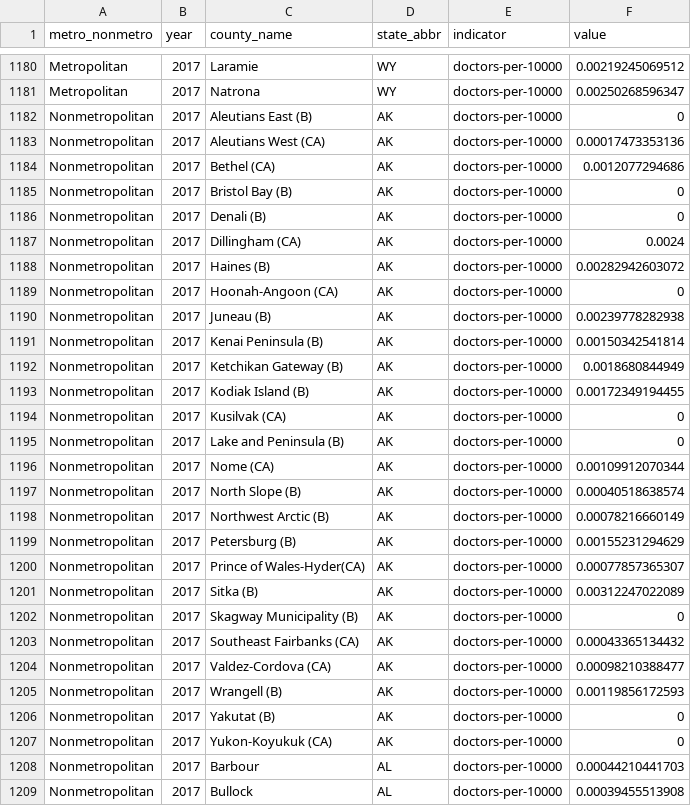
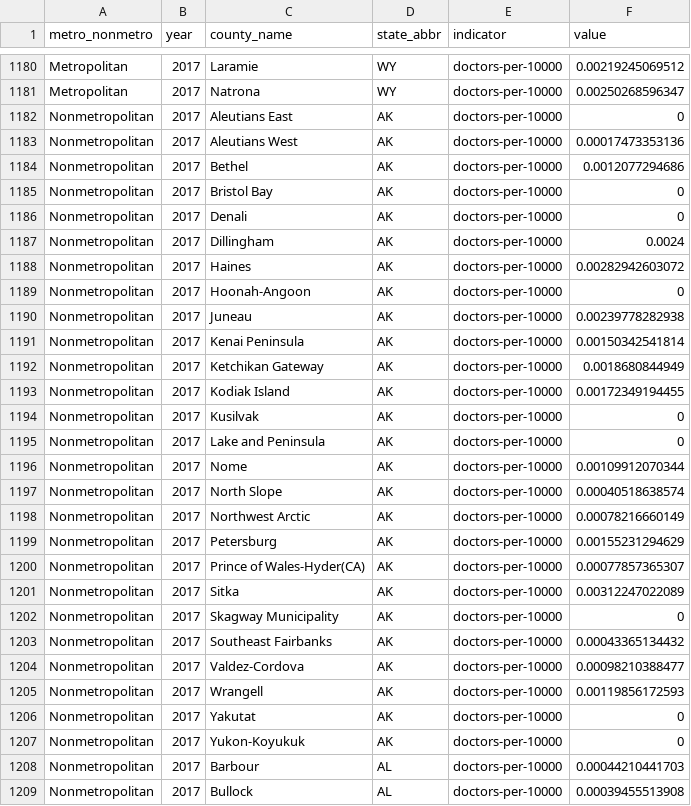
Before and after one commit to lfko/ut-health-project, a CSV file: data/medical-infrastructure/medical-infrastructure.csv, drawn as a sheet; only a part is shown, gaps mark what is left out; the diff covers the shown part only.

```diff
--- a/data/medical-infrastructure/medical-infrastructure.csv
+++ b/data/medical-infrastructure/medical-infrastructure.csv
@@ -1181,28 +1181,28 @@ Metropolitan,2017,Laramie,WY,doctors-per-10000,0.00219245069512
 Metropolitan,2017,Natrona,WY,doctors-per-10000,0.00250268596347
-Nonmetropolitan,2017,Aleutians East (B),AK,doctors-per-10000,0
-Nonmetropolitan,2017,Aleutians West (CA),AK,doctors-per-10000,0.00017473353136
-Nonmetropolitan,2017,Bethel (CA),AK,doctors-per-10000,0.0012077294686
-Nonmetropolitan,2017,Bristol Bay (B),AK,doctors-per-10000,0
-Nonmetropolitan,2017,Denali (B),AK,doctors-per-10000,0
-Nonmetropolitan,2017,Dillingham (CA),AK,doctors-per-10000,0.0024
-Nonmetropolitan,2017,Haines (B),AK,doctors-per-10000,0.00282942603072
-Nonmetropolitan,2017,Hoonah-Angoon (CA),AK,doctors-per-10000,0
-Nonmetropolitan,2017,Juneau (B),AK,doctors-per-10000,0.00239778282938
-Nonmetropolitan,2017,Kenai Peninsula (B),AK,doctors-per-10000,0.00150342541814
-Nonmetropolitan,2017,Ketchikan Gateway (B),AK,doctors-per-10000,0.0018680844949
-Nonmetropolitan,2017,Kodiak Island (B),AK,doctors-per-10000,0.00172349194455
-Nonmetropolitan,2017,Kusilvak (CA),AK,doctors-per-10000,0
-Nonmetropolitan,2017,Lake and Peninsula (B),AK,doctors-per-10000,0
-Nonmetropolitan,2017,Nome (CA),AK,doctors-per-10000,0.00109912070344
-Nonmetropolitan,2017,North Slope (B),AK,doctors-per-10000,0.00040518638574
-Nonmetropolitan,2017,Northwest Arctic (B),AK,doctors-per-10000,0.00078216660149
-Nonmetropolitan,2017,Petersburg (B),AK,doctors-per-10000,0.00155231294629
+Nonmetropolitan,2017,Aleutians East,AK,doctors-per-10000,0
+Nonmetropolitan,2017,Aleutians West,AK,doctors-per-10000,0.00017473353136
+Nonmetropolitan,2017,Bethel,AK,doctors-per-10000,0.0012077294686
+Nonmetropolitan,2017,Bristol Bay,AK,doctors-per-10000,0
+Nonmetropolitan,2017,Denali,AK,doctors-per-10000,0
+Nonmetropolitan,2017,Dillingham,AK,doctors-per-10000,0.0024
+Nonmetropolitan,2017,Haines,AK,doctors-per-10000,0.00282942603072
+Nonmetropolitan,2017,Hoonah-Angoon,AK,doctors-per-10000,0
+Nonmetropolitan,2017,Juneau,AK,doctors-per-10000,0.00239778282938
+Nonmetropolitan,2017,Kenai Peninsula,AK,doctors-per-10000,0.00150342541814
+Nonmetropolitan,2017,Ketchikan Gateway,AK,doctors-per-10000,0.0018680844949
+Nonmetropolitan,2017,Kodiak Island,AK,doctors-per-10000,0.00172349194455
+Nonmetropolitan,2017,Kusilvak,AK,doctors-per-10000,0
+Nonmetropolitan,2017,Lake and Peninsula,AK,doctors-per-10000,0
+Nonmetropolitan,2017,Nome,AK,doctors-per-10000,0.00109912070344
+Nonmetropolitan,2017,North Slope,AK,doctors-per-10000,0.00040518638574
+Nonmetropolitan,2017,Northwest Arctic,AK,doctors-per-10000,0.00078216660149
+Nonmetropolitan,2017,Petersburg,AK,doctors-per-10000,0.00155231294629
 Nonmetropolitan,2017,Prince of Wales-Hyder(CA),AK,doctors-per-10000,0.00077857365307
-Nonmetropolitan,2017,Sitka (B),AK,doctors-per-10000,0.00312247022089
-Nonmetropolitan,2017,Skagway Municipality (B),AK,doctors-per-10000,0
-Nonmetropolitan,2017,Southeast Fairbanks (CA),AK,doctors-per-10000,0.00043365134432
-Nonmetropolitan,2017,Valdez-Cordova (CA),AK,doctors-per-10000,0.00098210388477
-Nonmetropolitan,2017,Wrangell (B),AK,doctors-per-10000,0.00119856172593
-Nonmetropolitan,2017,Yakutat (B),AK,doctors-per-10000,0
-Nonmetropolitan,2017,Yukon-Koyukuk (CA),AK,doctors-per-10000,0
+Nonmetropolitan,2017,Sitka,AK,doctors-per-10000,0.00312247022089
+Nonmetropolitan,2017,Skagway Municipality,AK,doctors-per-10000,0
+Nonmetropolitan,2017,Southeast Fairbanks,AK,doctors-per-10000,0.00043365134432
+Nonmetropolitan,2017,Valdez-Cordova,AK,doctors-per-10000,0.00098210388477
+Nonmetropolitan,2017,Wrangell,AK,doctors-per-10000,0.00119856172593
+Nonmetropolitan,2017,Yakutat,AK,doctors-per-10000,0
+Nonmetropolitan,2017,Yukon-Koyukuk,AK,doctors-per-10000,0
 Nonmetropolitan,2017,Barbour,AL,doctors-per-10000,0.00044210441703
```
Also changed, not shown: 59 edited cells elsewhere in this file, 1 other file.
